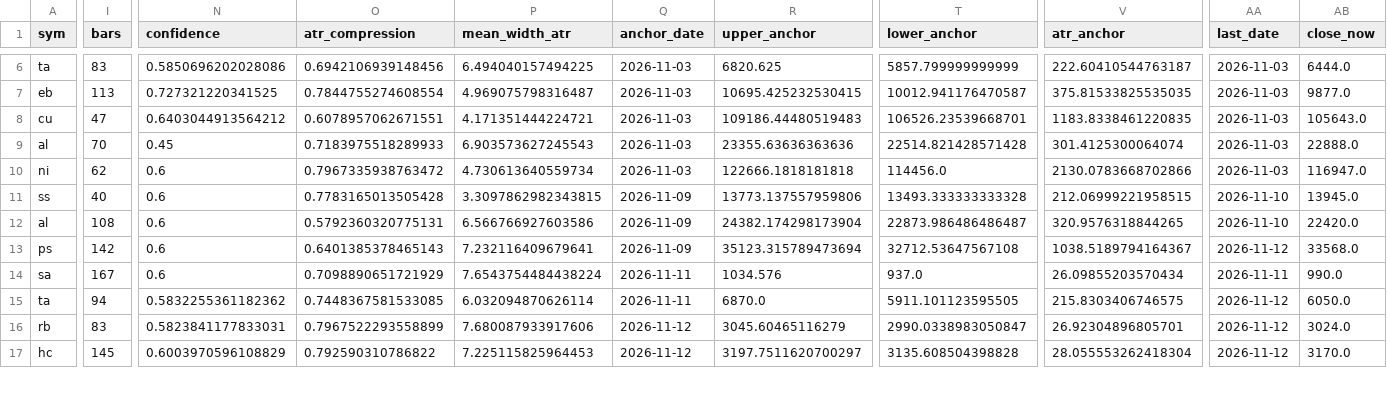
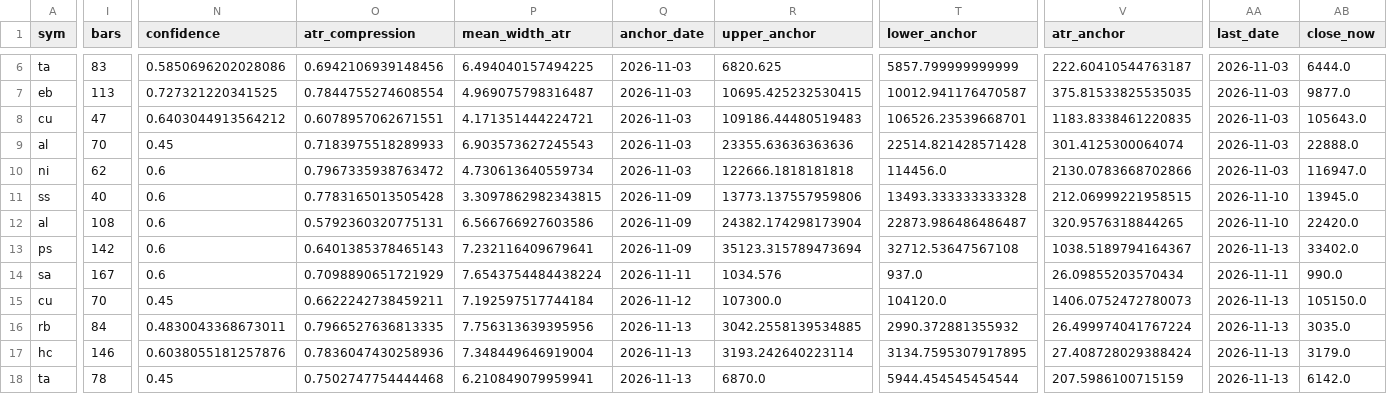
Before and after one commit to Jerry-HONK/futures-data, a CSV file: data/pattern_hold_latest.csv, drawn as a sheet; only a part is shown, gaps mark what is left out; removed rows and columns are numbered as before the commit, all else as after; rows hold the shown columns only; the diff covers the shown part only; the diff names each change by its address in the sheet, - before the commit and + after, or states it on an @@ line.

```diff
--- a/data/pattern_hold_latest.csv
+++ b/data/pattern_hold_latest.csv
-AA13 (last_date): 2026-11-12
+AA13 (last_date): 2026-11-13
-AB13 (close_now): 33568.0
+AB13 (close_now): 33402.0
-row 15: ta | 94 | 0.5832255361182362 | 0.7448367581533085 | 6.032094870626114 | 2026-11-11 | 6870.0 | 5911.101123595505 | 215.8303406746575 | 2026-11-12 | 6050.0
+row 15: cu | 70 | 0.45 | 0.6622242738459211 | 7.192597517744184 | 2026-11-12 | 107300.0 | 104120.0 | 1406.0752472780073 | 2026-11-13 | 105150.0
-I16 (bars): 83
+I16 (bars): 84
-N16 (confidence): 0.5823841177833031
+N16 (confidence): 0.4830043368673011
-O16 (atr_compression): 0.7967522293558899
+O16 (atr_compression): 0.7966527636813335
-P16 (mean_width_atr): 7.680087933917606
+P16 (mean_width_atr): 7.756313639395956
-Q16:Q17 (anchor_date): 2026-11-12
+Q16:Q17 (anchor_date): 2026-11-13
-R16 (upper_anchor): 3045.60465116279
+R16 (upper_anchor): 3042.2558139534885
-T16 (lower_anchor): 2990.0338983050847
+T16 (lower_anchor): 2990.372881355932
-V16 (atr_anchor): 26.92304896805701
+V16 (atr_anchor): 26.499974041767224
-AA16:AA17 (last_date): 2026-11-12
+AA16:AA17 (last_date): 2026-11-13
-AB16 (close_now): 3024.0
+AB16 (close_now): 3035.0
-I17 (bars): 145
+I17 (bars): 146
-N17 (confidence): 0.6003970596108829
+N17 (confidence): 0.6038055181257876
-O17 (atr_compression): 0.792590310786822
+O17 (atr_compression): 0.7836047430258936
-P17 (mean_width_atr): 7.225115825964453
+P17 (mean_width_atr): 7.348449646919004
-R17 (upper_anchor): 3197.7511620700297
+R17 (upper_anchor): 3193.242640223114
-T17 (lower_anchor): 3135.608504398828
+T17 (lower_anchor): 3134.7595307917895
-V17 (atr_anchor): 28.055553262418304
+V17 (atr_anchor): 27.408728029388424
-AB17 (close_now): 3170.0
+AB17 (close_now): 3179.0
+row 18: ta | 78 | 0.45 | 0.7502747754444468 | 6.210849079959941 | 2026-11-13 | 6870.0 | 5944.454545454544 | 207.5986100715159 | 2026-11-13 | 6142.0
```
Also changed, not shown: 1 removed row and 24 edited cells elsewhere in this file, data/pattern_breakouts_latest.csv, data/pattern_breakouts_weekly_latest.csv, 7 other files.
